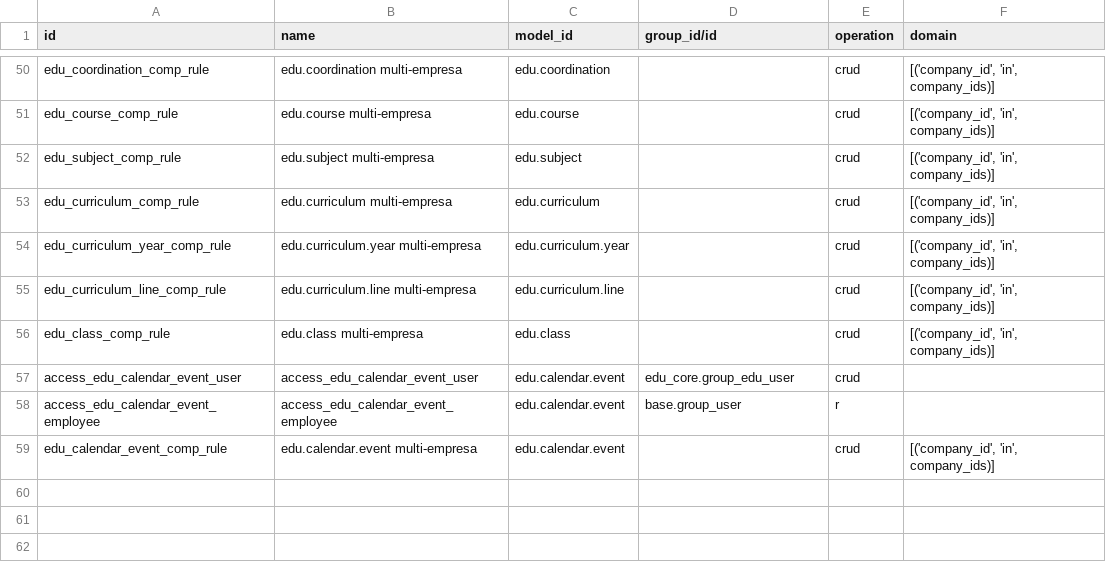
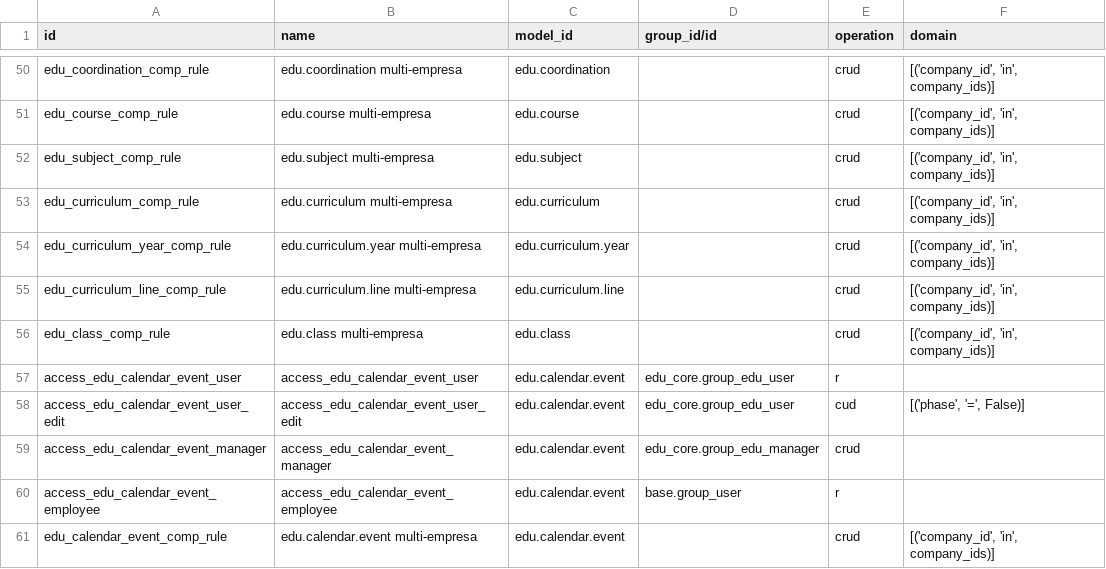
Before and after one commit to znattechnology/kututa-erp, a CSV file: custom_addons/edu_core/security/ir.access.csv, drawn as a sheet; only a part is shown, gaps mark what is left out.

```diff
--- a/custom_addons/edu_core/security/ir.access.csv
+++ b/custom_addons/edu_core/security/ir.access.csv
@@ -56,3 +56,5 @@ edu_curriculum_line_comp_rule,edu.curriculum.line multi-empresa,edu.curriculum.l
 edu_class_comp_rule,edu.class multi-empresa,edu.class,,crud,"[('company_id', 'in', company_ids)]"
-access_edu_calendar_event_user,access_edu_calendar_event_user,edu.calendar.event,edu_core.group_edu_user,crud,
+access_edu_calendar_event_user,access_edu_calendar_event_user,edu.calendar.event,edu_core.group_edu_user,r,
+access_edu_calendar_event_user_edit,access_edu_calendar_event_user_edit,edu.calendar.event,edu_core.group_edu_user,cud,"[('phase', '=', False)]"
+access_edu_calendar_event_manager,access_edu_calendar_event_manager,edu.calendar.event,edu_core.group_edu_manager,crud,
 access_edu_calendar_event_employee,access_edu_calendar_event_employee,edu.calendar.event,base.group_user,r,
```
Also changed, not shown: custom_addons/edu_enrollment/security/ir.access.csv, 6 other files.
